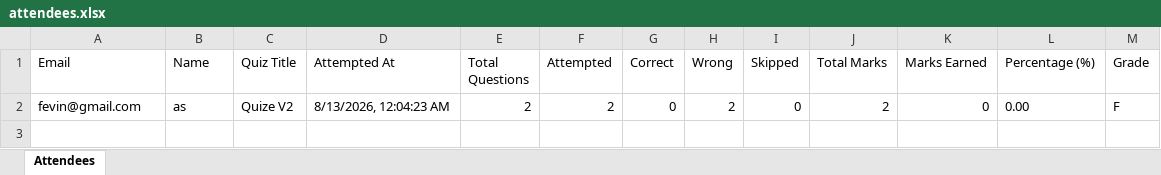
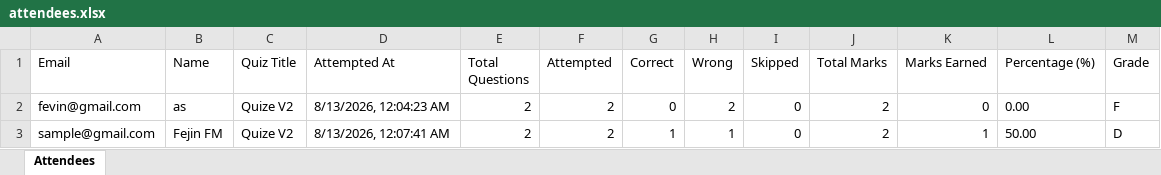
Before and after one commit to fejinfm2000/QuizForge, an Excel workbook: quizzes/quize-v2/attendees.xlsx, sheet Attendees, drawn as a sheet; values as stored, in another font and other column widths than the file's, no borders; the diff names each change by its address in the sheet, - before the commit and + after, or states it on an @@ line.

Commit message:
Update attendees for quiz: quize-v2 — sample@gmail.com

```diff
--- a/quizzes/quize-v2/attendees.xlsx (sheet Attendees)
+++ b/quizzes/quize-v2/attendees.xlsx (sheet Attendees)
+row 3: sample@gmail.com | Fejin FM | Quize V2 | 8/13/2026, 12:07:41 AM | 2 | 2 | 1 | 1 | 0 | 2 | 1 | 50.00 | D
```
